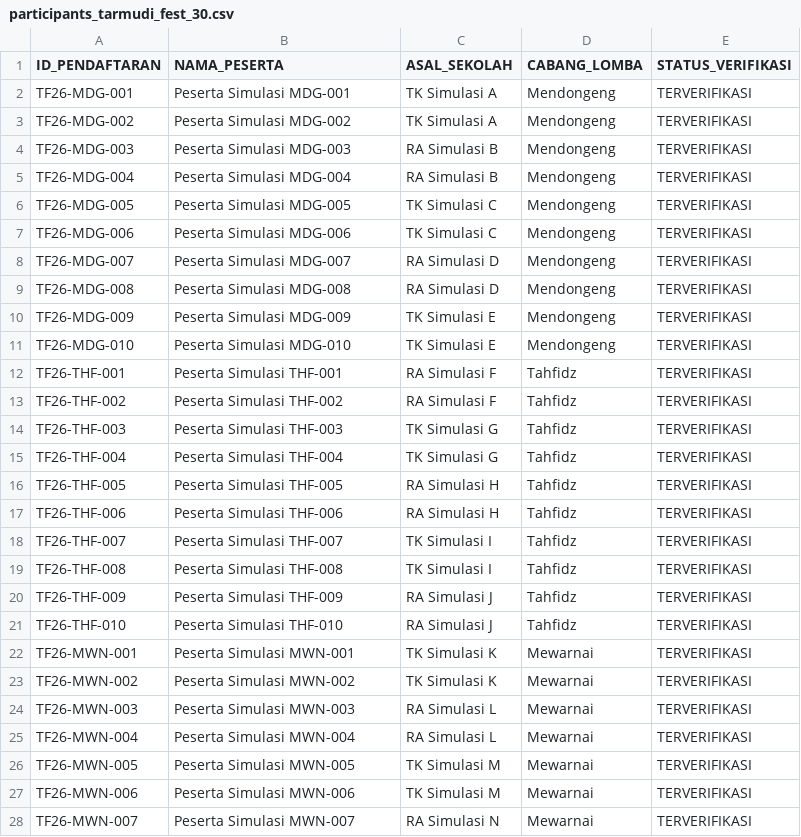
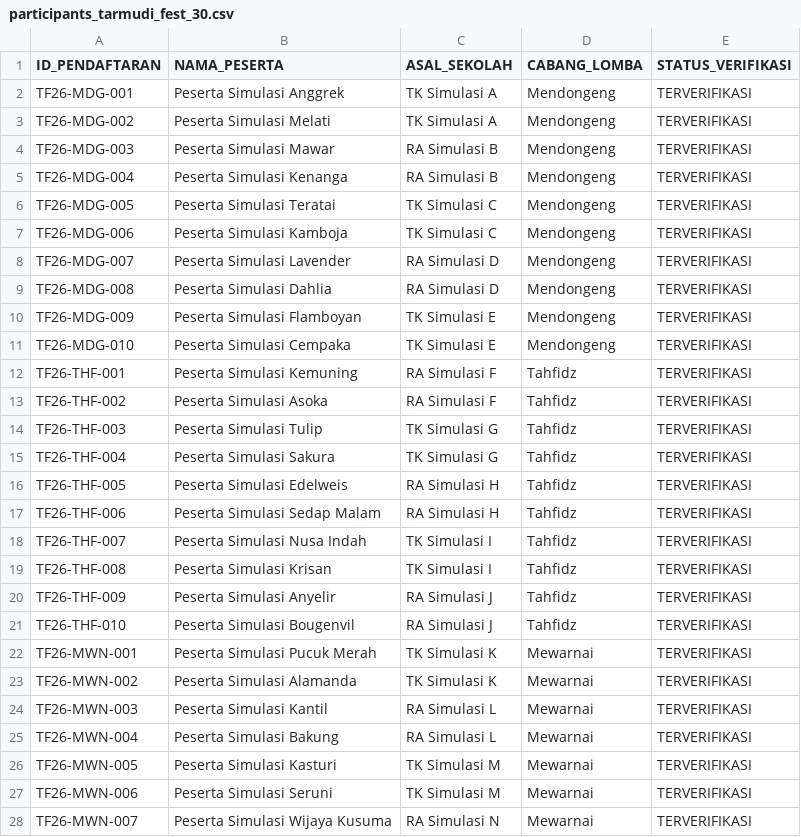
Before and after one commit to akhmadafnan/tarmudi-fest, a CSV file: examples/synthetic/participants_tarmudi_fest_30.csv, drawn as a sheet; only a part is shown; the diff covers the shown part only.

```diff
--- a/examples/synthetic/participants_tarmudi_fest_30.csv
+++ b/examples/synthetic/participants_tarmudi_fest_30.csv
@@ -1,28 +1,28 @@
 ID_PENDAFTARAN,NAMA_PESERTA,ASAL_SEKOLAH,CABANG_LOMBA,STATUS_VERIFIKASI
-TF26-MDG-001,Peserta Simulasi MDG-001,TK Simulasi A,Mendongeng,TERVERIFIKASI
-TF26-MDG-002,Peserta Simulasi MDG-002,TK Simulasi A,Mendongeng,TERVERIFIKASI
-TF26-MDG-003,Peserta Simulasi MDG-003,RA Simulasi B,Mendongeng,TERVERIFIKASI
-TF26-MDG-004,Peserta Simulasi MDG-004,RA Simulasi B,Mendongeng,TERVERIFIKASI
-TF26-MDG-005,Peserta Simulasi MDG-005,TK Simulasi C,Mendongeng,TERVERIFIKASI
-TF26-MDG-006,Peserta Simulasi MDG-006,TK Simulasi C,Mendongeng,TERVERIFIKASI
-TF26-MDG-007,Peserta Simulasi MDG-007,RA Simulasi D,Mendongeng,TERVERIFIKASI
-TF26-MDG-008,Peserta Simulasi MDG-008,RA Simulasi D,Mendongeng,TERVERIFIKASI
-TF26-MDG-009,Peserta Simulasi MDG-009,TK Simulasi E,Mendongeng,TERVERIFIKASI
-TF26-MDG-010,Peserta Simulasi MDG-010,TK Simulasi E,Mendongeng,TERVERIFIKASI
-TF26-THF-001,Peserta Simulasi THF-001,RA Simulasi F,Tahfidz,TERVERIFIKASI
-TF26-THF-002,Peserta Simulasi THF-002,RA Simulasi F,Tahfidz,TERVERIFIKASI
-TF26-THF-003,Peserta Simulasi THF-003,TK Simulasi G,Tahfidz,TERVERIFIKASI
-TF26-THF-004,Peserta Simulasi THF-004,TK Simulasi G,Tahfidz,TERVERIFIKASI
-TF26-THF-005,Peserta Simulasi THF-005,RA Simulasi H,Tahfidz,TERVERIFIKASI
-TF26-THF-006,Peserta Simulasi THF-006,RA Simulasi H,Tahfidz,TERVERIFIKASI
-TF26-THF-007,Peserta Simulasi THF-007,TK Simulasi I,Tahfidz,TERVERIFIKASI
-TF26-THF-008,Peserta Simulasi THF-008,TK Simulasi I,Tahfidz,TERVERIFIKASI
-TF26-THF-009,Peserta Simulasi THF-009,RA Simulasi J,Tahfidz,TERVERIFIKASI
-TF26-THF-010,Peserta Simulasi THF-010,RA Simulasi J,Tahfidz,TERVERIFIKASI
-TF26-MWN-001,Peserta Simulasi MWN-001,TK Simulasi K,Mewarnai,TERVERIFIKASI
-TF26-MWN-002,Peserta Simulasi MWN-002,TK Simulasi K,Mewarnai,TERVERIFIKASI
-TF26-MWN-003,Peserta Simulasi MWN-003,RA Simulasi L,Mewarnai,TERVERIFIKASI
-TF26-MWN-004,Peserta Simulasi MWN-004,RA Simulasi L,Mewarnai,TERVERIFIKASI
-TF26-MWN-005,Peserta Simulasi MWN-005,TK Simulasi M,Mewarnai,TERVERIFIKASI
-TF26-MWN-006,Peserta Simulasi MWN-006,TK Simulasi M,Mewarnai,TERVERIFIKASI
-TF26-MWN-007,Peserta Simulasi MWN-007,RA Simulasi N,Mewarnai,TERVERIFIKASI
+TF26-MDG-001,Peserta Simulasi Anggrek,TK Simulasi A,Mendongeng,TERVERIFIKASI
+TF26-MDG-002,Peserta Simulasi Melati,TK Simulasi A,Mendongeng,TERVERIFIKASI
+TF26-MDG-003,Peserta Simulasi Mawar,RA Simulasi B,Mendongeng,TERVERIFIKASI
+TF26-MDG-004,Peserta Simulasi Kenanga,RA Simulasi B,Mendongeng,TERVERIFIKASI
+TF26-MDG-005,Peserta Simulasi Teratai,TK Simulasi C,Mendongeng,TERVERIFIKASI
+TF26-MDG-006,Peserta Simulasi Kamboja,TK Simulasi C,Mendongeng,TERVERIFIKASI
+TF26-MDG-007,Peserta Simulasi Lavender,RA Simulasi D,Mendongeng,TERVERIFIKASI
+TF26-MDG-008,Peserta Simulasi Dahlia,RA Simulasi D,Mendongeng,TERVERIFIKASI
+TF26-MDG-009,Peserta Simulasi Flamboyan,TK Simulasi E,Mendongeng,TERVERIFIKASI
+TF26-MDG-010,Peserta Simulasi Cempaka,TK Simulasi E,Mendongeng,TERVERIFIKASI
+TF26-THF-001,Peserta Simulasi Kemuning,RA Simulasi F,Tahfidz,TERVERIFIKASI
+TF26-THF-002,Peserta Simulasi Asoka,RA Simulasi F,Tahfidz,TERVERIFIKASI
+TF26-THF-003,Peserta Simulasi Tulip,TK Simulasi G,Tahfidz,TERVERIFIKASI
+TF26-THF-004,Peserta Simulasi Sakura,TK Simulasi G,Tahfidz,TERVERIFIKASI
+TF26-THF-005,Peserta Simulasi Edelweis,RA Simulasi H,Tahfidz,TERVERIFIKASI
+TF26-THF-006,Peserta Simulasi Sedap Malam,RA Simulasi H,Tahfidz,TERVERIFIKASI
+TF26-THF-007,Peserta Simulasi Nusa Indah,TK Simulasi I,Tahfidz,TERVERIFIKASI
+TF26-THF-008,Peserta Simulasi Krisan,TK Simulasi I,Tahfidz,TERVERIFIKASI
+TF26-THF-009,Peserta Simulasi Anyelir,RA Simulasi J,Tahfidz,TERVERIFIKASI
+TF26-THF-010,Peserta Simulasi Bougenvil,RA Simulasi J,Tahfidz,TERVERIFIKASI
+TF26-MWN-001,Peserta Simulasi Pucuk Merah,TK Simulasi K,Mewarnai,TERVERIFIKASI
+TF26-MWN-002,Peserta Simulasi Alamanda,TK Simulasi K,Mewarnai,TERVERIFIKASI
+TF26-MWN-003,Peserta Simulasi Kantil,RA Simulasi L,Mewarnai,TERVERIFIKASI
+TF26-MWN-004,Peserta Simulasi Bakung,RA Simulasi L,Mewarnai,TERVERIFIKASI
+TF26-MWN-005,Peserta Simulasi Kasturi,TK Simulasi M,Mewarnai,TERVERIFIKASI
+TF26-MWN-006,Peserta Simulasi Seruni,TK Simulasi M,Mewarnai,TERVERIFIKASI
+TF26-MWN-007,Peserta Simulasi Wijaya Kusuma,RA Simulasi N,Mewarnai,TERVERIFIKASI
```
Also changed, not shown: 3 edited cells elsewhere in this file, 2 other files.
